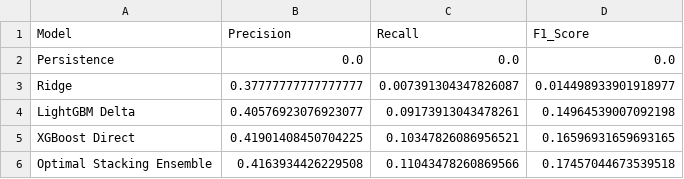
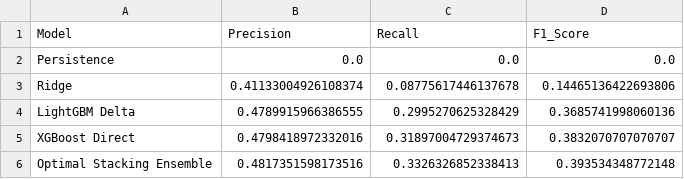
Before and after one commit to kinncode/ML_wind, a CSV file: ml_project/results/power_optimization_ramp_events.csv, drawn as a sheet.

```diff
--- a/ml_project/results/power_optimization_ramp_events.csv
+++ b/ml_project/results/power_optimization_ramp_events.csv
@@ -2,5 +2,5 @@ Model,Precision,Recall,F1_Score
 Persistence,0.0,0.0,0.0
-Ridge,0.37777777777777777,0.007391304347826087,0.014498933901918977
-LightGBM Delta,0.40576923076923077,0.09173913043478261,0.14964539007092198
-XGBoost Direct,0.41901408450704225,0.10347826086956521,0.16596931659693165
-Optimal Stacking Ensemble,0.4163934426229508,0.11043478260869566,0.17457044673539518
+Ridge,0.41133004926108374,0.08775617446137678,0.14465136422693806
+LightGBM Delta,0.4789915966386555,0.2995270625328429,0.3685741998060136
+XGBoost Direct,0.4798418972332016,0.31897004729374673,0.3832070707070707
+Optimal Stacking Ensemble,0.4817351598173516,0.3326326852338413,0.393534348772148
```
Also changed, not shown: ml_project/catboost_info/learn_error.tsv, ml_project/catboost_info/time_left.tsv, 8 other files.
